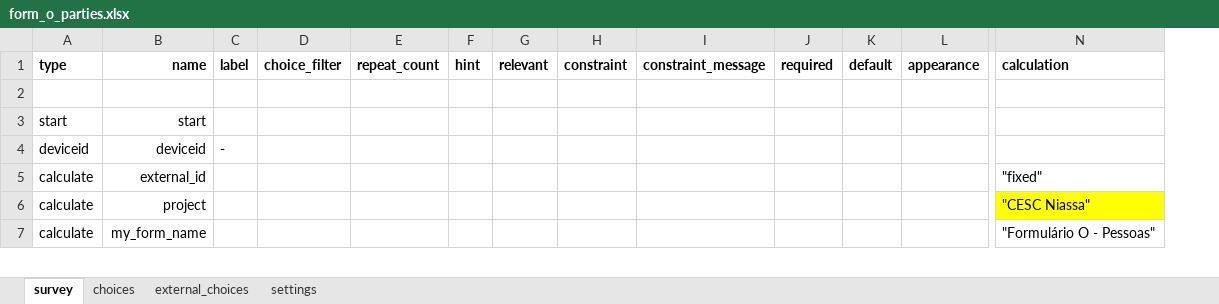
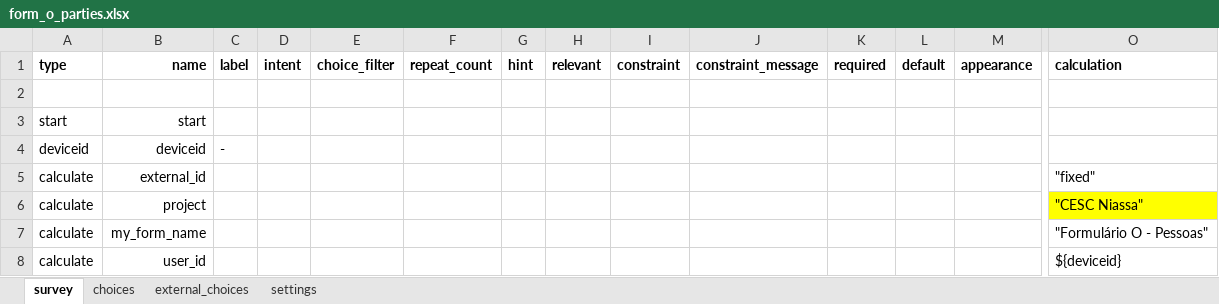
Before and after one commit to TerraFirmaMozambique/odk_forms_cesc_niassa, an Excel workbook: xlsx/form_o_parties.xlsx, sheet survey, drawn as a sheet; only a part is shown, gaps mark what is left out; values as stored, in another font and other column widths than the file's, no borders; rows hold the shown columns only; the diff covers the shown part only; the diff names each change by its address in the sheet, - before the commit and + after, or states it on an @@ line.

```diff
--- a/xlsx/form_o_parties.xlsx (sheet survey)
+++ b/xlsx/form_o_parties.xlsx (sheet survey)
+column D (intent), empty
+row 8: calculate | user_id |  |  |  |  |  |  |  |  |  |  |  | ${deviceid}
```
Also changed, not shown: 9 added rows and 8 edited cells elsewhere in this sheet, sheet settings, xlsx/form_p_parcels.xlsx, 9 other files.
